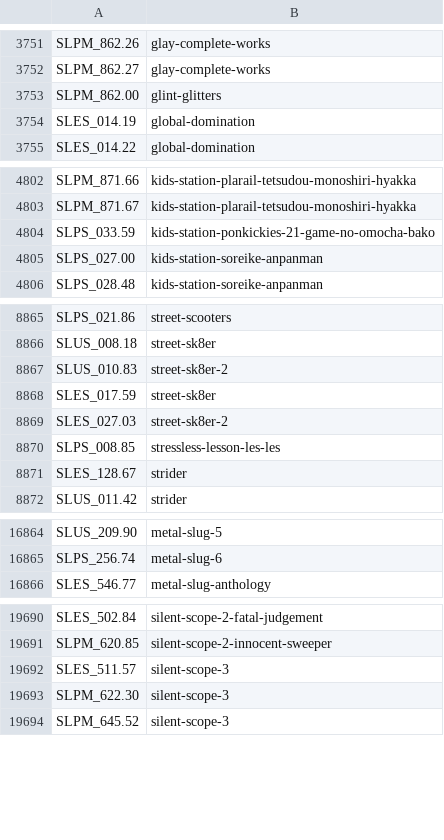
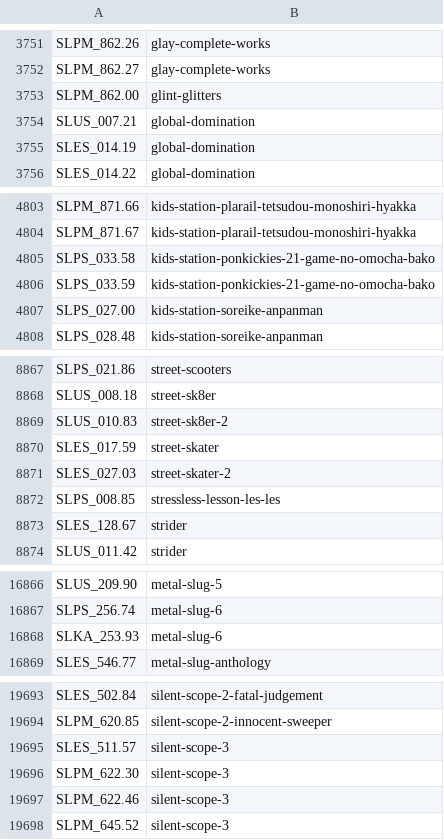
Before and after one commit to CosmicScale/PSBBN-Definitive-Project, a CSV file: scripts/assets/database/ArtDB.csv, drawn as a sheet; only a part is shown, gaps mark what is left out; the diff covers the shown part only.

```diff
--- a/scripts/assets/database/ArtDB.csv
+++ b/scripts/assets/database/ArtDB.csv
@@ -3753,2 +3753,3 @@ SLPM_862.27|glay-complete-works
 SLPM_862.00|glint-glitters
+SLUS_007.21|global-domination
 SLES_014.19|global-domination
@@ -4803,2 +4804,3 @@ SLPM_871.66|kids-station-plarail-tetsudou-monoshiri-hyakka
 SLPM_871.67|kids-station-plarail-tetsudou-monoshiri-hyakka
+SLPS_033.58|kids-station-ponkickies-21-game-no-omocha-bako
 SLPS_033.59|kids-station-ponkickies-21-game-no-omocha-bako
@@ -8867,4 +8869,4 @@ SLUS_008.18|street-sk8er
 SLUS_010.83|street-sk8er-2
-SLES_017.59|street-sk8er
-SLES_027.03|street-sk8er-2
+SLES_017.59|street-skater
+SLES_027.03|street-skater-2
 SLPS_008.85|stressless-lesson-les-les
@@ -16865,2 +16867,3 @@ SLUS_209.90|metal-slug-5
 SLPS_256.74|metal-slug-6
+SLKA_253.93|metal-slug-6
 SLES_546.77|metal-slug-anthology
@@ -19693,2 +19696,3 @@ SLES_511.57|silent-scope-3
 SLPM_622.30|silent-scope-3
+SLPM_622.46|silent-scope-3
 SLPM_645.52|silent-scope-3
```
Also changed, not shown: 1 added row elsewhere in this file, scripts/assets/database/TitlesDB_PS1.csv, scripts/assets/database/TitlesDB_PS2.csv, 1 other file.
